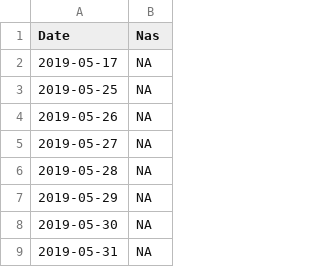
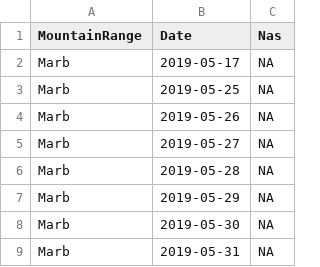
Before and after one commit to dagitglass/Sheepies4, a CSV file: MarbNAweatherenvironmentalvariables.csv, drawn as a sheet; only a part is shown; the diff names each change by its address in the sheet, - before the commit and + after, or states it on an @@ line.

```diff
--- a/MarbNAweatherenvironmentalvariables.csv
+++ b/MarbNAweatherenvironmentalvariables.csv
+column A (MountainRange), rows 2-9: all Marb
```
Also changed, not shown: 3 other files.
